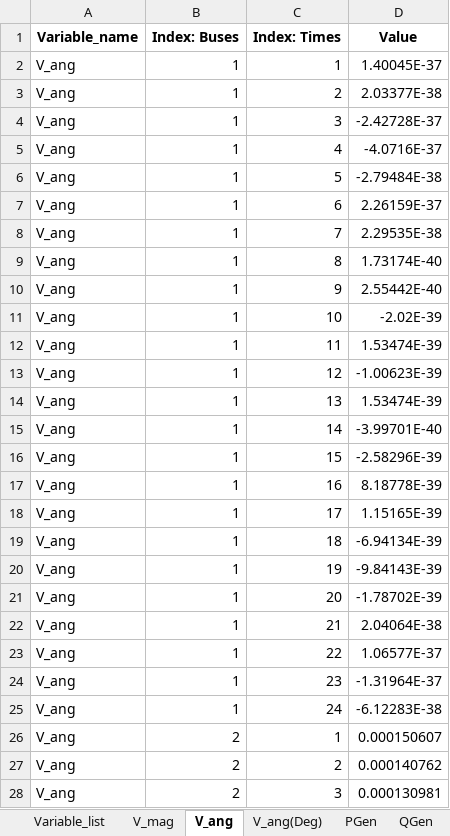
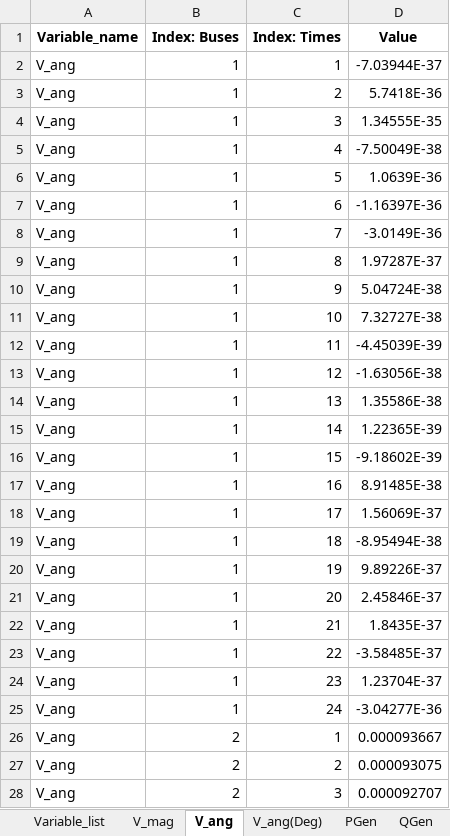
Before and after one commit to kwoong2001/pyomoatoz, an Excel workbook: nthPractice/33Bbus_MPOPF_24h/Output_data/Variables/33bus_MPOPF_problem_Variables.xlsx, sheet V_ang, drawn as a sheet; only a part is shown; values as stored, in another font and other column widths than the file's, no borders; the diff covers the shown part only; the diff names each change by its address in the sheet, - before the commit and + after, or states it on an @@ line.

```diff
--- a/nthPractice/33Bbus_MPOPF_24h/Output_data/Variables/33bus_MPOPF_problem_Variables.xlsx (sheet V_ang)
+++ b/nthPractice/33Bbus_MPOPF_24h/Output_data/Variables/33bus_MPOPF_problem_Variables.xlsx (sheet V_ang)
-D2 (Value): 1.40045E-37
+D2 (Value): -7.03944E-37
-D3 (Value): 2.03377E-38
+D3 (Value): 5.7418E-36
-D4 (Value): -2.42728E-37
+D4 (Value): 1.34555E-35
-D5 (Value): -4.0716E-37
+D5 (Value): -7.50049E-38
-D6 (Value): -2.79484E-38
+D6 (Value): 1.0639E-36
-D7 (Value): 2.26159E-37
+D7 (Value): -1.16397E-36
-D8 (Value): 2.29535E-38
+D8 (Value): -3.0149E-36
-D9 (Value): 1.73174E-40
+D9 (Value): 1.97287E-37
-D10 (Value): 2.55442E-40
+D10 (Value): 5.04724E-38
-D11 (Value): -2.02E-39
+D11 (Value): 7.32727E-38
-D12 (Value): 1.53474E-39
+D12 (Value): -4.45039E-39
-D13 (Value): -1.00623E-39
+D13 (Value): -1.63056E-38
-D14 (Value): 1.53474E-39
+D14 (Value): 1.35586E-38
-D15 (Value): -3.99701E-40
+D15 (Value): 1.22365E-39
-D16 (Value): -2.58296E-39
+D16 (Value): -9.18602E-39
-D17 (Value): 8.18778E-39
+D17 (Value): 8.91485E-38
-D18 (Value): 1.15165E-39
+D18 (Value): 1.56069E-37
-D19 (Value): -6.94134E-39
+D19 (Value): -8.95494E-38
-D20 (Value): -9.84143E-39
+D20 (Value): 9.89226E-37
-D21 (Value): -1.78702E-39
+D21 (Value): 2.45846E-37
-D22 (Value): 2.04064E-38
+D22 (Value): 1.8435E-37
-D23 (Value): 1.06577E-37
+D23 (Value): -3.58485E-37
-D24 (Value): -1.31964E-37
+D24 (Value): 1.23704E-37
-D25 (Value): -6.12283E-38
+D25 (Value): -3.04277E-36
-D26 (Value): 0.000150607
+D26 (Value): 0.000093667
-D27 (Value): 0.000140762
+D27 (Value): 0.000093075
-D28 (Value): 0.000130981
+D28 (Value): 0.000092707
```
Also changed, not shown: 765 edited cells elsewhere in this sheet, sheet V_ang(Deg), sheet V_ang_deg, sheet Q_gen_MVar, sheet V_mag, sheet V_mag_kv, sheet I_line_re, 15 more sheets, nthPractice/33Bbus_MPOPF_24h/Output_data/Dual/33bus_MPOPF_problem_Dual_Variables.xlsx, 27 other files.
